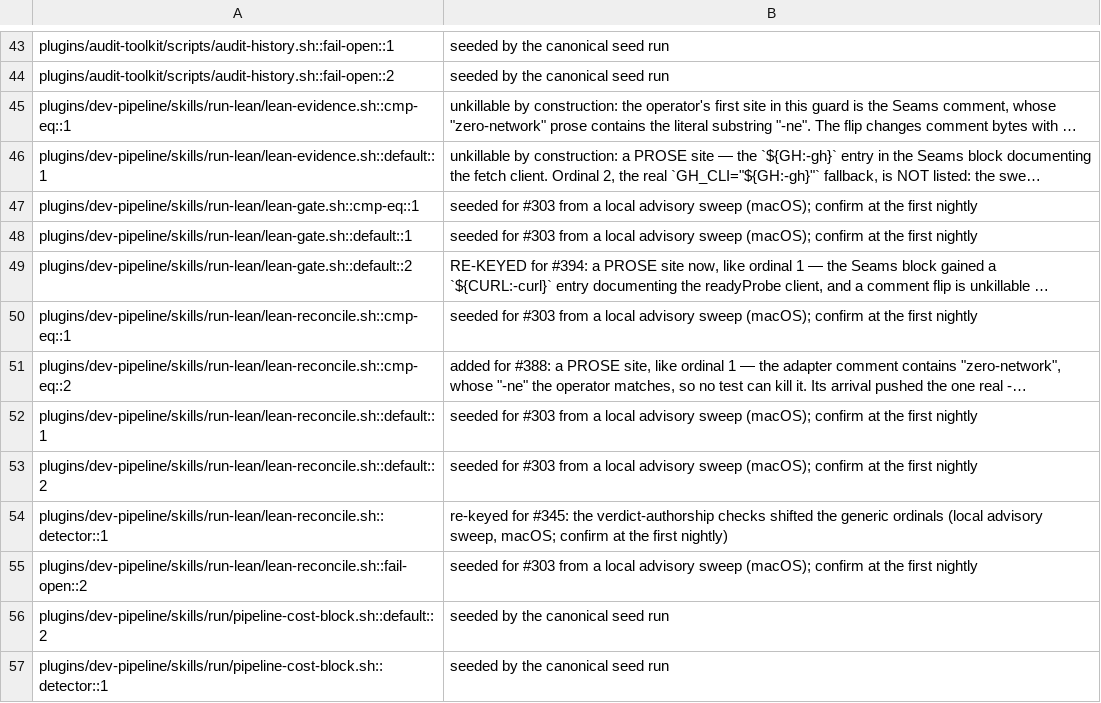
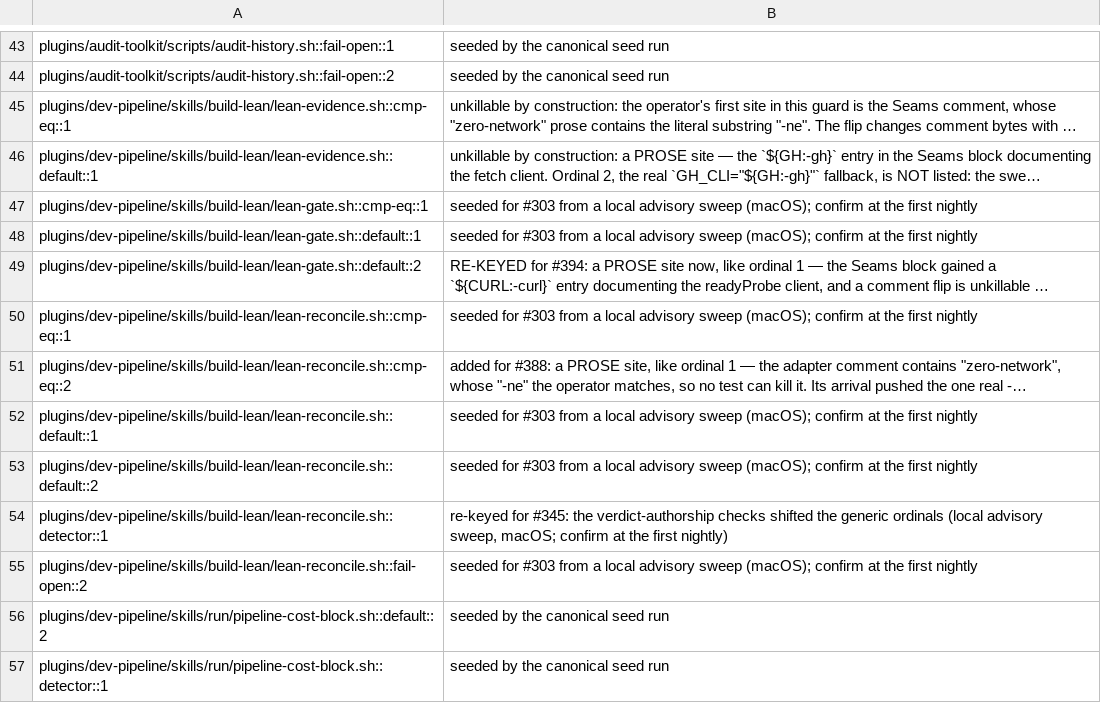
Before and after one commit to manoldonev/second-shift, a TSV file: tools/mutation-baseline.tsv, drawn as a sheet; only a part is shown, gaps mark what is left out; long unchanged cells end in …; the diff names each change by its address in the sheet, - before the commit and + after, or states it on an @@ line.

```diff
--- a/tools/mutation-baseline.tsv
+++ b/tools/mutation-baseline.tsv
-A45: plugins/dev-pipeline/skills/run-lean/lean-evidence.sh::cmp-eq::1
+A45: plugins/dev-pipeline/skills/build-lean/lean-evidence.sh::cmp-eq::1
-A46: plugins/dev-pipeline/skills/run-lean/lean-evidence.sh::default::1
+A46: plugins/dev-pipeline/skills/build-lean/lean-evidence.sh::default::1
-A47: plugins/dev-pipeline/skills/run-lean/lean-gate.sh::cmp-eq::1
+A47: plugins/dev-pipeline/skills/build-lean/lean-gate.sh::cmp-eq::1
-A48: plugins/dev-pipeline/skills/run-lean/lean-gate.sh::default::1
+A48: plugins/dev-pipeline/skills/build-lean/lean-gate.sh::default::1
-A49: plugins/dev-pipeline/skills/run-lean/lean-gate.sh::default::2
+A49: plugins/dev-pipeline/skills/build-lean/lean-gate.sh::default::2
-A50: plugins/dev-pipeline/skills/run-lean/lean-reconcile.sh::cmp-eq::1
+A50: plugins/dev-pipeline/skills/build-lean/lean-reconcile.sh::cmp-eq::1
-A51: plugins/dev-pipeline/skills/run-lean/lean-reconcile.sh::cmp-eq::2
+A51: plugins/dev-pipeline/skills/build-lean/lean-reconcile.sh::cmp-eq::2
-A52: plugins/dev-pipeline/skills/run-lean/lean-reconcile.sh::default::1
+A52: plugins/dev-pipeline/skills/build-lean/lean-reconcile.sh::default::1
-A53: plugins/dev-pipeline/skills/run-lean/lean-reconcile.sh::default::2
+A53: plugins/dev-pipeline/skills/build-lean/lean-reconcile.sh::default::2
-A54: plugins/dev-pipeline/skills/run-lean/lean-reconcile.sh::detector::1
+A54: plugins/dev-pipeline/skills/build-lean/lean-reconcile.sh::detector::1
-A55: plugins/dev-pipeline/skills/run-lean/lean-reconcile.sh::fail-open::2
+A55: plugins/dev-pipeline/skills/build-lean/lean-reconcile.sh::fail-open::2
```
Also changed, not shown: .claude/prose-budget.baseline.tsv, scripts/lockstep-manifest.tsv, 41 other files.
